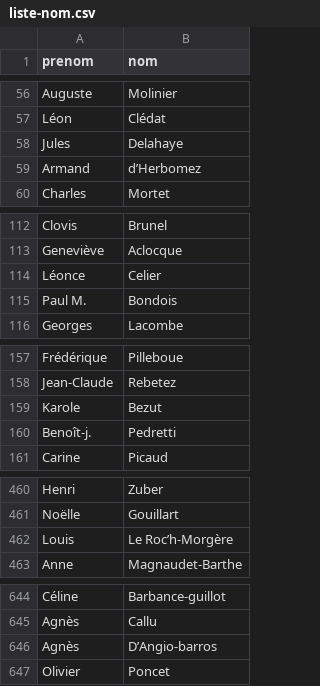
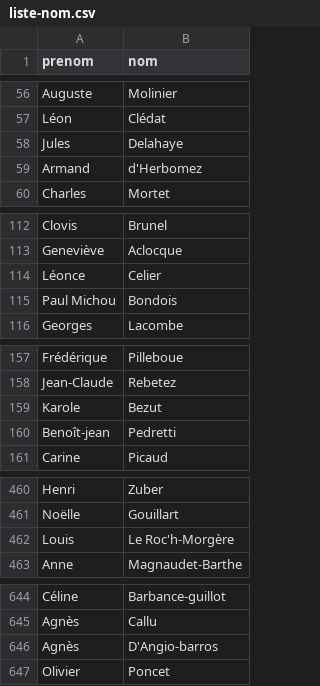
Before and after one commit to ademec/Serendipite-Godaille-Lenification, a CSV file: data/liste-nom.csv, drawn as a sheet; only a part is shown, gaps mark what is left out; the diff covers the shown part only.

```diff
--- a/data/liste-nom.csv
+++ b/data/liste-nom.csv
@@ -58,3 +58,3 @@ Léon,Clédat
 Jules,Delahaye
-Armand,d’Herbomez
+Armand,d'Herbomez
 Charles,Mortet
@@ -114,3 +114,3 @@ Geneviève,Aclocque
 Léonce,Celier
-Paul M.,Bondois
+Paul Michou,Bondois
 Georges,Lacombe
@@ -159,3 +159,3 @@ Jean-Claude,Rebetez
 Karole,Bezut
-Benoît-j.,Pedretti
+Benoît-jean,Pedretti
 Carine,Picaud
@@ -461,3 +461,3 @@ Henri,Zuber
 Noëlle,Gouillart
-Louis,Le Roc’h-Morgère
+Louis,Le Roc'h-Morgère
 Anne,Magnaudet-Barthe
@@ -645,3 +645,3 @@ Céline,Barbance-guillot
 Agnès,Callu
-Agnès,D’Angio-barros
+Agnès,D'Angio-barros
 Olivier,Poncet
```
Also changed, not shown: 1 removed row and 44 edited cells elsewhere in this file, 11 other files.
